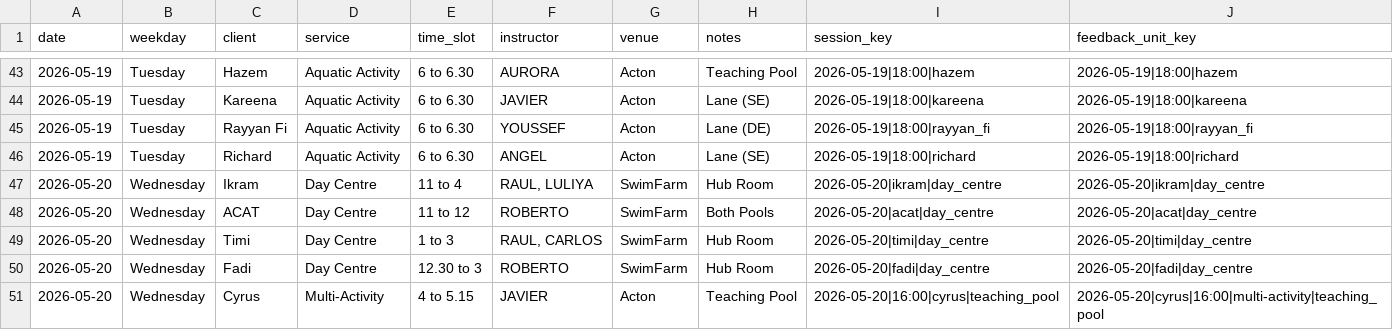
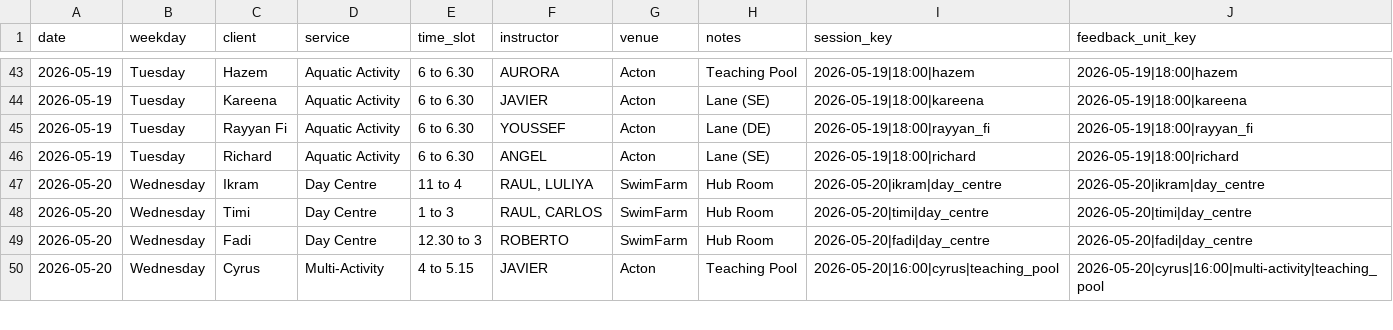
Before and after one commit to Vyky29/PORTALVIC, a CSV file: database/portal_import_bundle/sessions-overview-2026-05-18_22.csv, drawn as a sheet; only a part is shown, gaps mark what is left out.

```diff
--- a/database/portal_import_bundle/sessions-overview-2026-05-18_22.csv
+++ b/database/portal_import_bundle/sessions-overview-2026-05-18_22.csv
@@ -47,3 +47,2 @@ date,weekday,client,service,time_slot,instructor,venue,notes,session_key,feedbac
 2026-05-20,Wednesday,Ikram,Day Centre,11 to 4,"RAUL, LULIYA",SwimFarm,Hub Room,2026-05-20|ikram|day_centre,2026-05-20|ikram|day_centre
-2026-05-20,Wednesday,ACAT,Day Centre,11 to 12,ROBERTO,SwimFarm,Both Pools,2026-05-20|acat|day_centre,2026-05-20|acat|day_centre
 2026-05-20,Wednesday,Timi,Day Centre,1 to 3,"RAUL, CARLOS",SwimFarm,Hub Room,2026-05-20|timi|day_centre,2026-05-20|timi|day_centre
```
Also changed, not shown: database/roster_weeks/summer-term-2026-week-2026-05-18_2026-05-22.csv, database/staff_clients_machine.csv, 6 other files.
